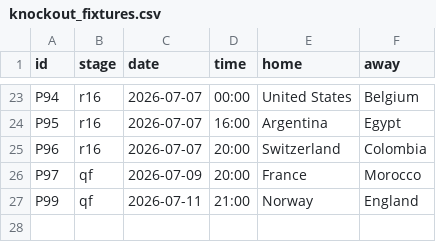
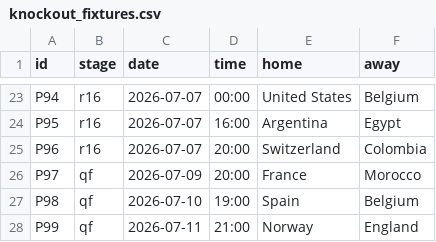
Before and after one commit to innovationwizard/2026WC, a CSV file: web/data/knockout_fixtures.csv, drawn as a sheet; only a part is shown, gaps mark what is left out.

```diff
--- a/web/data/knockout_fixtures.csv
+++ b/web/data/knockout_fixtures.csv
@@ -26,2 +26,3 @@ P96,r16,2026-07-07,20:00,Switzerland,Colombia
 P97,qf,2026-07-09,20:00,France,Morocco
+P98,qf,2026-07-10,19:00,Spain,Belgium
 P99,qf,2026-07-11,21:00,Norway,England
```
Also changed, not shown: web/data/market_odds.csv, web/data/results_live.csv, 2 other files.
